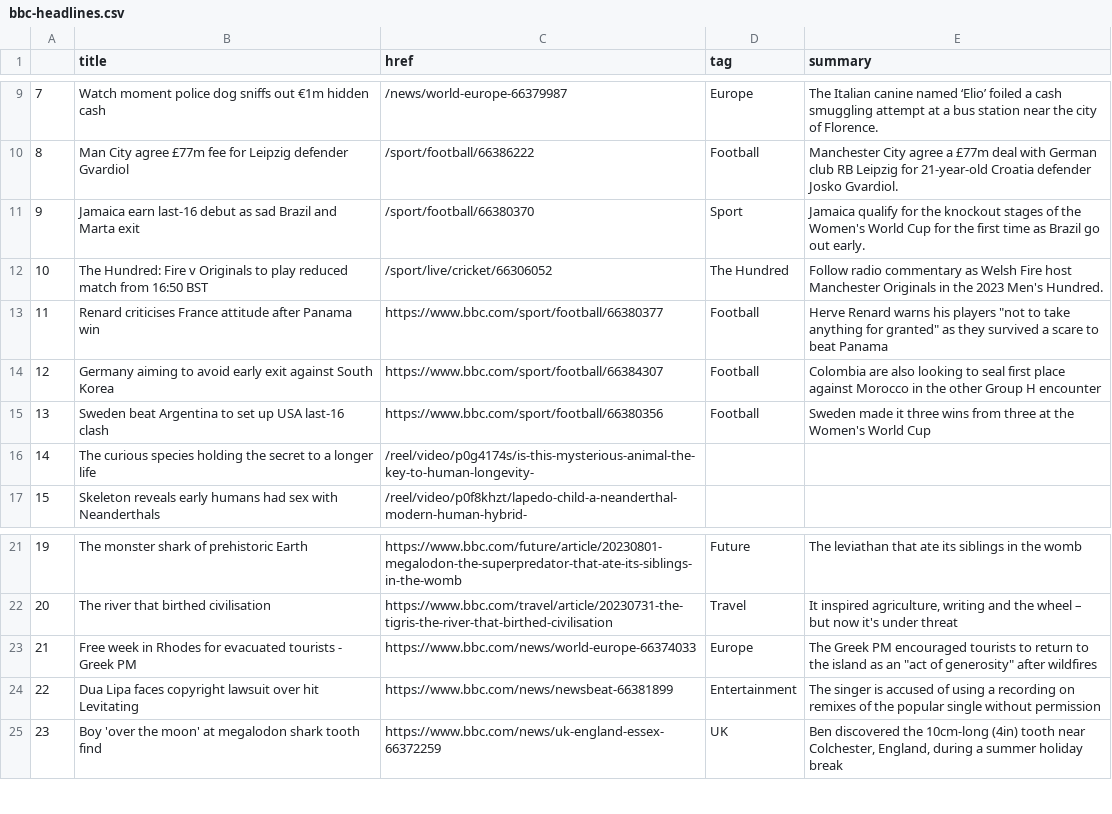
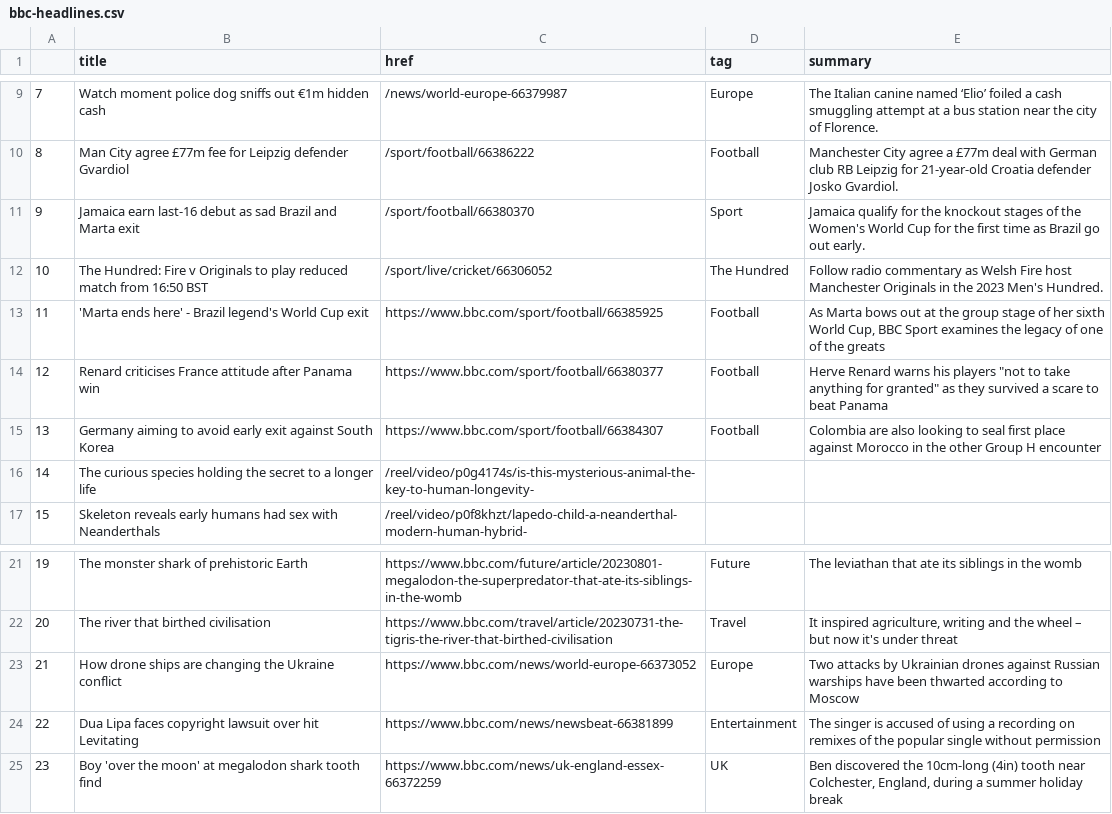
Before and after one commit to gbolduan/automatic-scraper, a CSV file: bbc-headlines.csv, drawn as a sheet; only a part is shown, gaps mark what is left out.

```diff
--- a/bbc-headlines.csv
+++ b/bbc-headlines.csv
@@ -12,5 +12,5 @@
 10,The Hundred: Fire v Originals to play reduced match from 16:50 BST,/sport/live/cricket/66306052,The Hundred,Follow radio commentary as Welsh Fire host Manchester Originals in the 2023 Men's Hundred.
-11,Renard criticises France attitude after Panama win,https://www.bbc.com/sport/football/66380377,Football,"Herve Renard warns his players ""not to take anything for granted"" as they survived a scare to beat Panama"
-12,Germany aiming to avoid early exit against South Korea,https://www.bbc.com/sport/football/66384307,Football,Colombia are also looking to seal first place against Morocco in the other Group H encounter
-13,Sweden beat Argentina to set up USA last-16 clash,https://www.bbc.com/sport/football/66380356,Football,Sweden made it three wins from three at the Women's World Cup
+11,'Marta ends here' - Brazil legend's World Cup exit,https://www.bbc.com/sport/football/66385925,Football,"As Marta bows out at the group stage of her sixth World Cup, BBC Sport examines the legacy of one of the greats"
+12,Renard criticises France attitude after Panama win,https://www.bbc.com/sport/football/66380377,Football,"Herve Renard warns his players ""not to take anything for granted"" as they survived a scare to beat Panama"
+13,Germany aiming to avoid early exit against South Korea,https://www.bbc.com/sport/football/66384307,Football,Colombia are also looking to seal first place against Morocco in the other Group H encounter
 14,The curious species holding the secret to a longer life,/reel/video/p0g4174s/is-this-mysterious-animal-the-key-to-human-longevity-,,
@@ -22,3 +22,3 @@
 20,The river that birthed civilisation,https://www.bbc.com/travel/article/20230731-the-tigris-the-river-that-birthed-civilisation,Travel,"It inspired agriculture, writing and the wheel – but now it's under threat"
-21,Free week in Rhodes for evacuated tourists - Greek PM,https://www.bbc.com/news/world-europe-66374033,Europe,"The Greek PM encouraged tourists to return to the island as an ""act of generosity"" after wildfires"
+21,How drone ships are changing the Ukraine conflict,https://www.bbc.com/news/world-europe-66373052,Europe,Two attacks by Ukrainian drones against Russian warships have been thwarted according to Moscow
 22,Dua Lipa faces copyright lawsuit over hit Levitating,https://www.bbc.com/news/newsbeat-66381899,Entertainment,The singer is accused of using a recording on remixes of the popular single without permission
```
